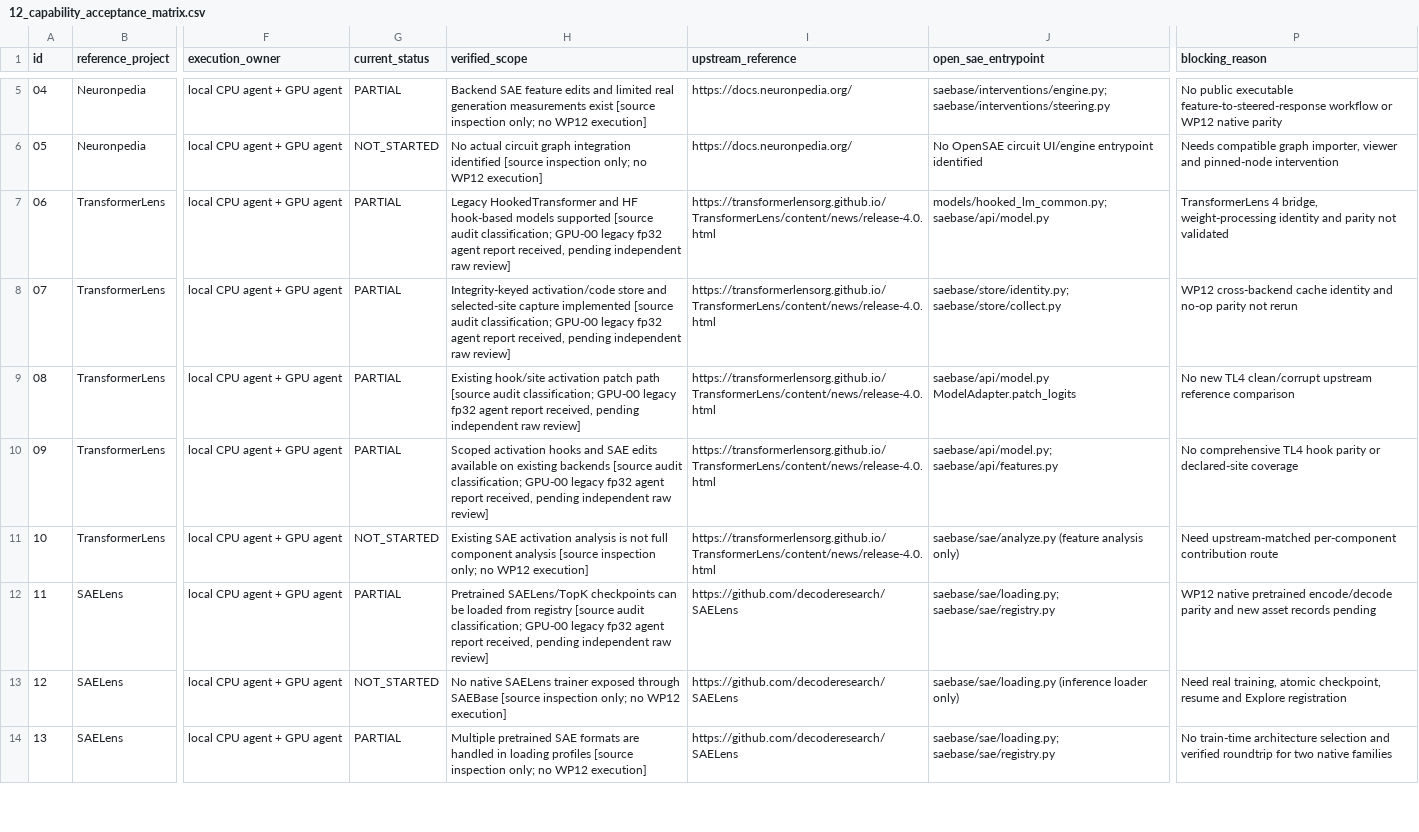
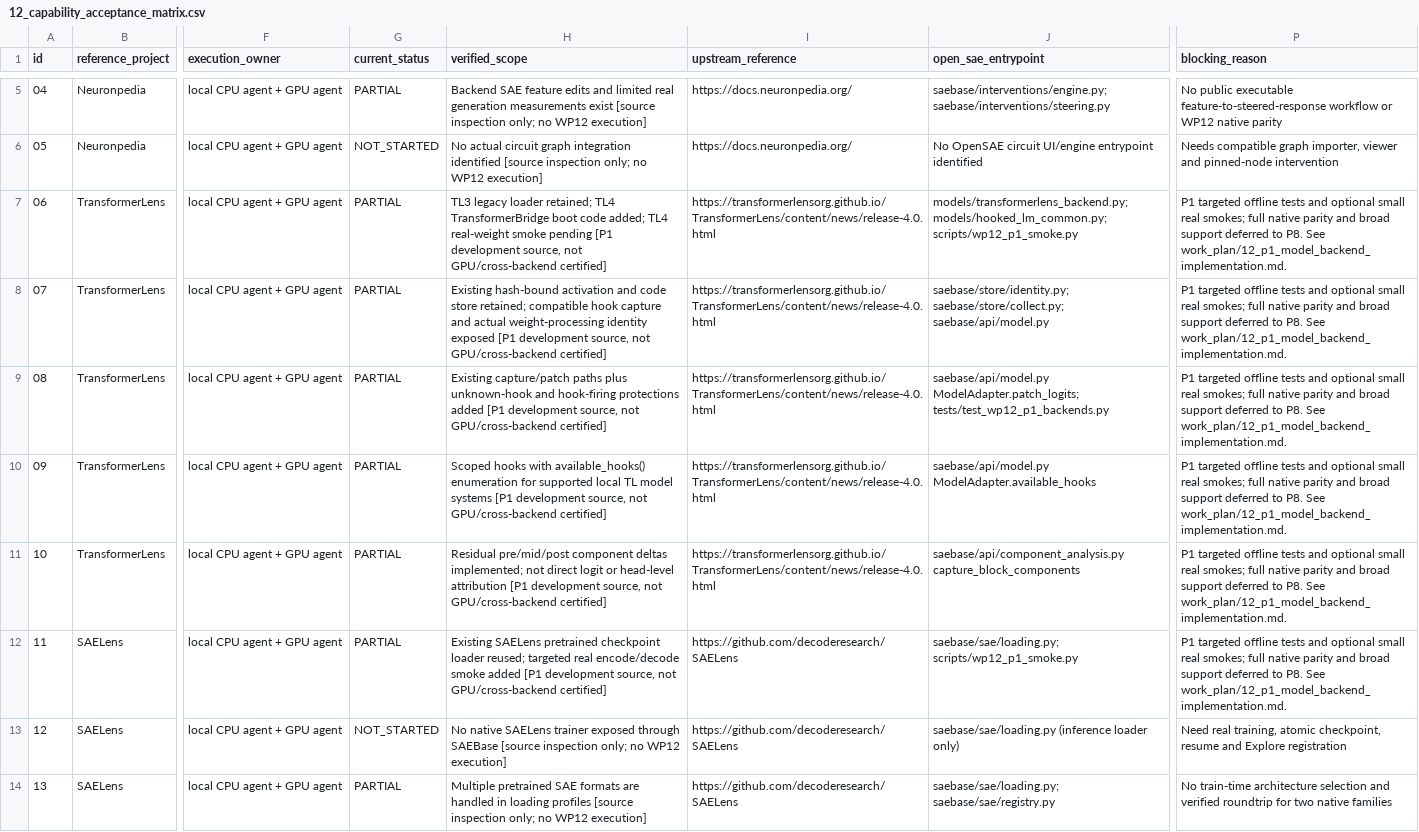
Before and after one commit to OpenSAE/SAEBase, a CSV file: work_plan/12_capability_acceptance_matrix.csv, drawn as a sheet; only a part is shown, gaps mark what is left out; the diff covers the shown part only; the diff names each change by its address in the sheet, - before the commit and + after, or states it on an @@ line.

Commit message:
docs(wp12-p1): register implemented routes for 13 foundation capabilities without premature verification

```diff
--- a/work_plan/12_capability_acceptance_matrix.csv
+++ b/work_plan/12_capability_acceptance_matrix.csv
-H7 (verified_scope): Legacy HookedTransformer and HF hook-based models supported [source audit classification; GPU-00 legacy fp32 agent report received, pending independent raw review]
+H7 (verified_scope): TL3 legacy loader retained; TL4 TransformerBridge boot code added; TL4 real-weight smoke pending [P1 development source, not GPU/cross-backend certified]
-J7 (open_sae_entrypoint): models/hooked_lm_common.py; saebase/api/model.py
+J7 (open_sae_entrypoint): models/transformerlens_backend.py; models/hooked_lm_common.py; scripts/wp12_p1_smoke.py
-P7 (blocking_reason): TransformerLens 4 bridge, weight-processing identity and parity not validated
+P7 (blocking_reason): P1 targeted offline tests and optional small real smokes; full native parity and broad support deferred to P8. See work_plan/12_p1_model_backend_implementation.md.
-H8 (verified_scope): Integrity-keyed activation/code store and selected-site capture implemented [source audit classification; GPU-00 legacy fp32 agent report received, pending independent raw review]
+H8 (verified_scope): Existing hash-bound activation and code store retained; compatible hook capture and actual weight-processing identity exposed [P1 development source, not GPU/cross-backend certified]
-J8 (open_sae_entrypoint): saebase/store/identity.py; saebase/store/collect.py
+J8 (open_sae_entrypoint): saebase/store/identity.py; saebase/store/collect.py; saebase/api/model.py
-P8 (blocking_reason): WP12 cross-backend cache identity and no-op parity not rerun
+P8 (blocking_reason): P1 targeted offline tests and optional small real smokes; full native parity and broad support deferred to P8. See work_plan/12_p1_model_backend_implementation.md.
-H9 (verified_scope): Existing hook/site activation patch path [source audit classification; GPU-00 legacy fp32 agent report received, pending independent raw review]
+H9 (verified_scope): Existing capture/patch paths plus unknown-hook and hook-firing protections added [P1 development source, not GPU/cross-backend certified]
-J9 (open_sae_entrypoint): saebase/api/model.py ModelAdapter.patch_logits
+J9 (open_sae_entrypoint): saebase/api/model.py ModelAdapter.patch_logits; tests/test_wp12_p1_backends.py
-P9 (blocking_reason): No new TL4 clean/corrupt upstream reference comparison
+P9 (blocking_reason): P1 targeted offline tests and optional small real smokes; full native parity and broad support deferred to P8. See work_plan/12_p1_model_backend_implementation.md.
-H10 (verified_scope): Scoped activation hooks and SAE edits available on existing backends [source audit classification; GPU-00 legacy fp32 agent report received, pending independent raw review]
+H10 (verified_scope): Scoped hooks with available_hooks() enumeration for supported local TL model systems [P1 development source, not GPU/cross-backend certified]
-J10 (open_sae_entrypoint): saebase/api/model.py; saebase/api/features.py
+J10 (open_sae_entrypoint): saebase/api/model.py ModelAdapter.available_hooks
-P10 (blocking_reason): No comprehensive TL4 hook parity or declared-site coverage
+P10 (blocking_reason): P1 targeted offline tests and optional small real smokes; full native parity and broad support deferred to P8. See work_plan/12_p1_model_backend_implementation.md.
-G11 (current_status): NOT_STARTED
+G11 (current_status): PARTIAL
-H11 (verified_scope): Existing SAE activation analysis is not full component analysis [source inspection only; no WP12 execution]
+H11 (verified_scope): Residual pre/mid/post component deltas implemented; not direct logit or head-level attribution [P1 development source, not GPU/cross-backend certified]
-J11 (open_sae_entrypoint): saebase/sae/analyze.py (feature analysis only)
+J11 (open_sae_entrypoint): saebase/api/component_analysis.py capture_block_components
-P11 (blocking_reason): Need upstream-matched per-component contribution route
+P11 (blocking_reason): P1 targeted offline tests and optional small real smokes; full native parity and broad support deferred to P8. See work_plan/12_p1_model_backend_implementation.md.
-H12 (verified_scope): Pretrained SAELens/TopK checkpoints can be loaded from registry [source audit classification; GPU-00 legacy fp32 agent report received, pending independent raw review]
+H12 (verified_scope): Existing SAELens pretrained checkpoint loader reused; targeted real encode/decode smoke added [P1 development source, not GPU/cross-backend certified]
-J12 (open_sae_entrypoint): saebase/sae/loading.py; saebase/sae/registry.py
+J12 (open_sae_entrypoint): saebase/sae/loading.py; scripts/wp12_p1_smoke.py
-P12 (blocking_reason): WP12 native pretrained encode/decode parity and new asset records pending
+P12 (blocking_reason): P1 targeted offline tests and optional small real smokes; full native parity and broad support deferred to P8. See work_plan/12_p1_model_backend_implementation.md.
```
Also changed, not shown: 21 edited cells elsewhere in this file.
